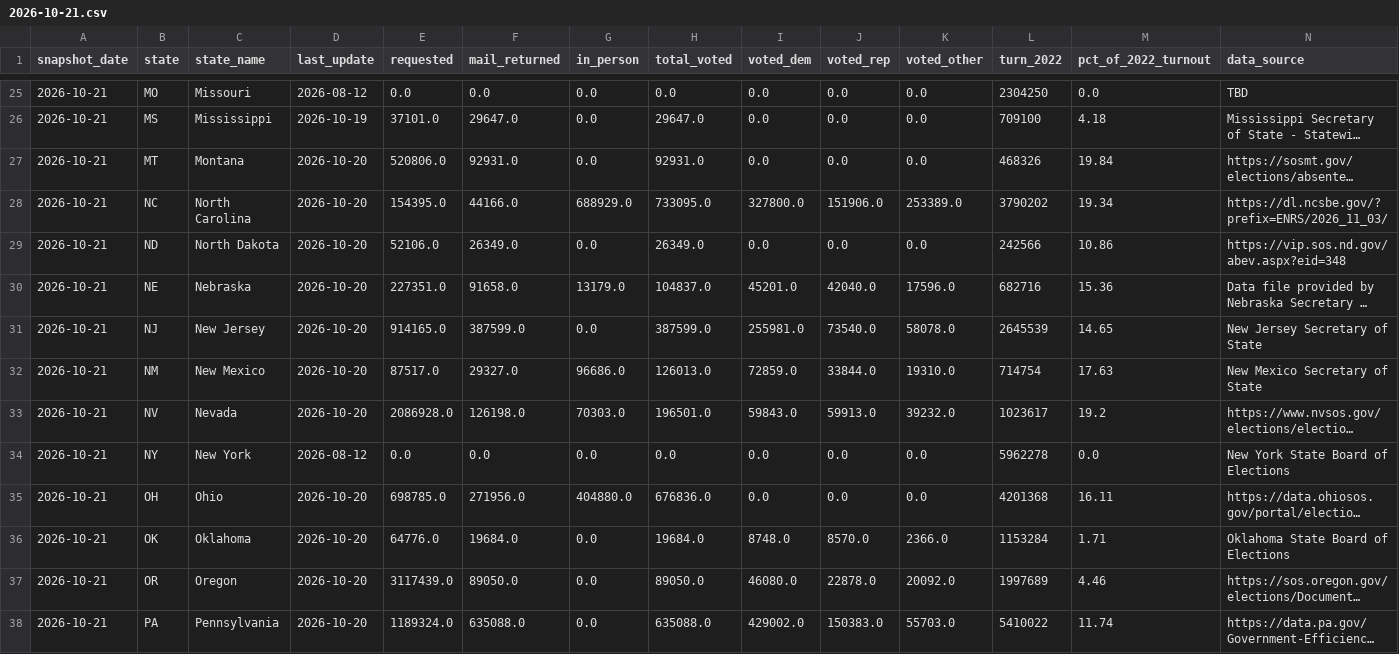
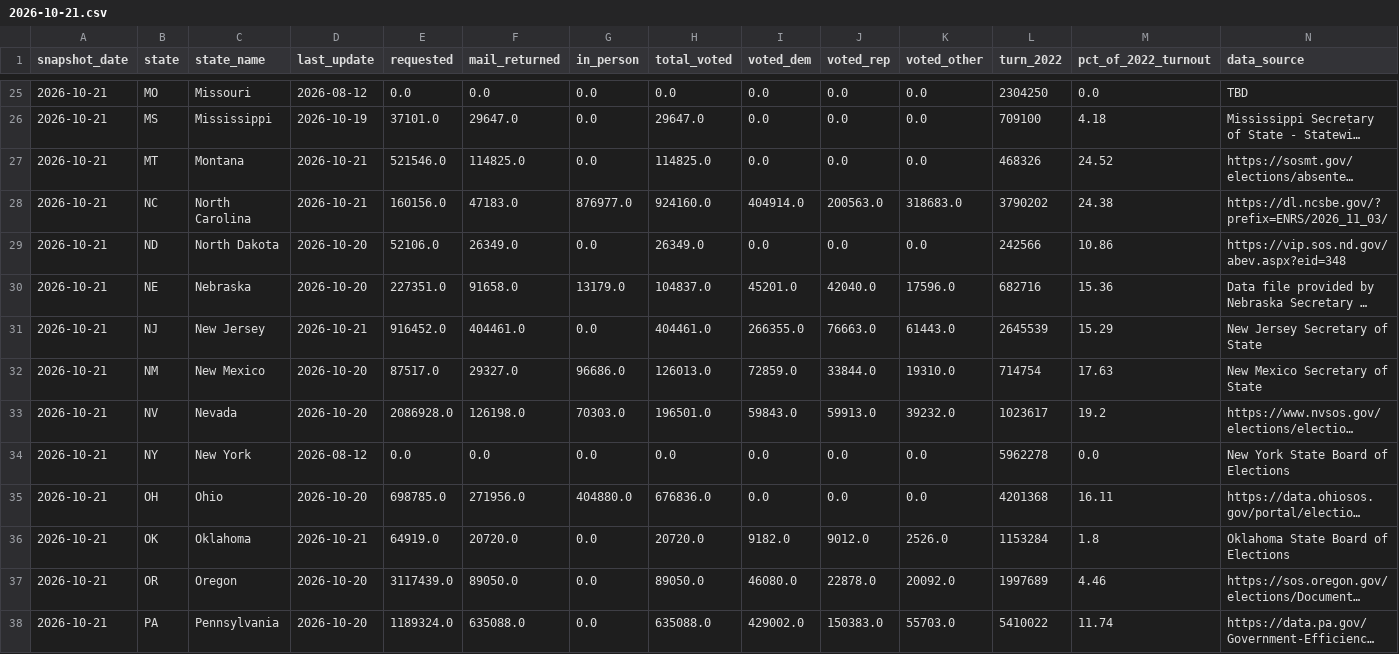
Before and after one commit to homedoctorpro/election-tracker, a CSV file: data/history/ev_states/2026-10-21.csv, drawn as a sheet; only a part is shown, gaps mark what is left out; long unchanged cells end in …; the diff covers the shown part only; the diff names each change by its address in the sheet, - before the commit and + after, or states it on an @@ line.

```diff
--- a/data/history/ev_states/2026-10-21.csv
+++ b/data/history/ev_states/2026-10-21.csv
-D27:D28 (last_update): 2026-10-20
+D27:D28 (last_update): 2026-10-21
-E27 (requested): 520806.0
+E27 (requested): 521546.0
-F27 (mail_returned): 92931.0
+F27 (mail_returned): 114825.0
-H27 (total_voted): 92931.0
+H27 (total_voted): 114825.0
-M27 (pct_of_2022_turnout): 19.84
+M27 (pct_of_2022_turnout): 24.52
-E28 (requested): 154395.0
+E28 (requested): 160156.0
-F28 (mail_returned): 44166.0
+F28 (mail_returned): 47183.0
-G28 (in_person): 688929.0
+G28 (in_person): 876977.0
-H28 (total_voted): 733095.0
+H28 (total_voted): 924160.0
-I28 (voted_dem): 327800.0
+I28 (voted_dem): 404914.0
-J28 (voted_rep): 151906.0
+J28 (voted_rep): 200563.0
-K28 (voted_other): 253389.0
+K28 (voted_other): 318683.0
-M28 (pct_of_2022_turnout): 19.34
+M28 (pct_of_2022_turnout): 24.38
-D31 (last_update): 2026-10-20
+D31 (last_update): 2026-10-21
-E31 (requested): 914165.0
+E31 (requested): 916452.0
-F31 (mail_returned): 387599.0
+F31 (mail_returned): 404461.0
-H31 (total_voted): 387599.0
+H31 (total_voted): 404461.0
-I31 (voted_dem): 255981.0
+I31 (voted_dem): 266355.0
-J31 (voted_rep): 73540.0
+J31 (voted_rep): 76663.0
-K31 (voted_other): 58078.0
+K31 (voted_other): 61443.0
-M31 (pct_of_2022_turnout): 14.65
+M31 (pct_of_2022_turnout): 15.29
-D36 (last_update): 2026-10-20
+D36 (last_update): 2026-10-21
-E36 (requested): 64776.0
+E36 (requested): 64919.0
-F36 (mail_returned): 19684.0
+F36 (mail_returned): 20720.0
-H36 (total_voted): 19684.0
+H36 (total_voted): 20720.0
-I36 (voted_dem): 8748.0
+I36 (voted_dem): 9182.0
-J36 (voted_rep): 8570.0
+J36 (voted_rep): 9012.0
-K36 (voted_other): 2366.0
+K36 (voted_other): 2526.0
-M36 (pct_of_2022_turnout): 1.71
+M36 (pct_of_2022_turnout): 1.8
```
Also changed, not shown: 49 edited cells elsewhere in this file, 4 other files.
